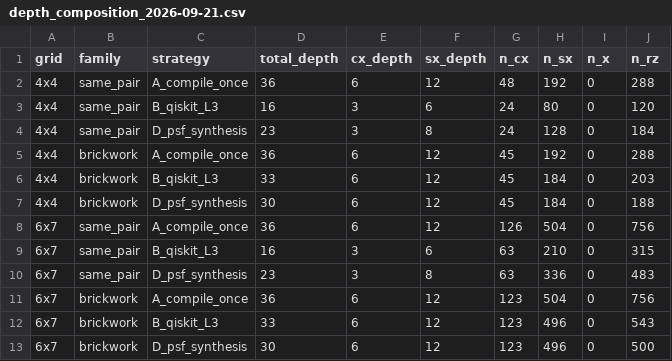
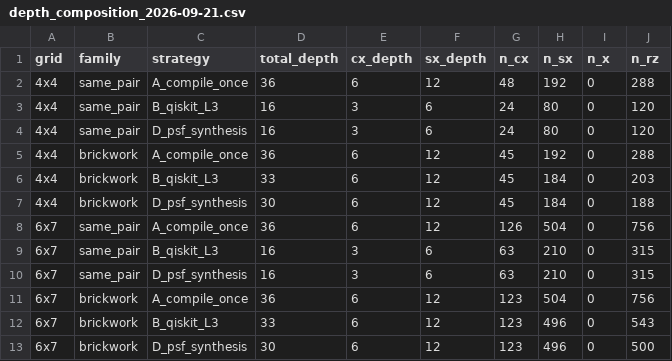
Before and after one commit to TN-Holdings-LLC/psf-zero, a CSV file: data/depth_composition_2026-09-21.csv, drawn as a sheet.

```diff
--- a/data/depth_composition_2026-09-21.csv
+++ b/data/depth_composition_2026-09-21.csv
@@ -3,3 +3,3 @@ grid,family,strategy,total_depth,cx_depth,sx_depth,n_cx,n_sx,n_x,n_rz
 4x4,same_pair,B_qiskit_L3,16,3,6,24,80,0,120
-4x4,same_pair,D_psf_synthesis,23,3,8,24,128,0,184
+4x4,same_pair,D_psf_synthesis,16,3,6,24,80,0,120
 4x4,brickwork,A_compile_once,36,6,12,45,192,0,288
@@ -9,3 +9,3 @@ grid,family,strategy,total_depth,cx_depth,sx_depth,n_cx,n_sx,n_x,n_rz
 6x7,same_pair,B_qiskit_L3,16,3,6,63,210,0,315
-6x7,same_pair,D_psf_synthesis,23,3,8,63,336,0,483
+6x7,same_pair,D_psf_synthesis,16,3,6,63,210,0,315
 6x7,brickwork,A_compile_once,36,6,12,123,504,0,756
```
Also changed, not shown: data/unitary_equivalence_2026-09-20.csv.
